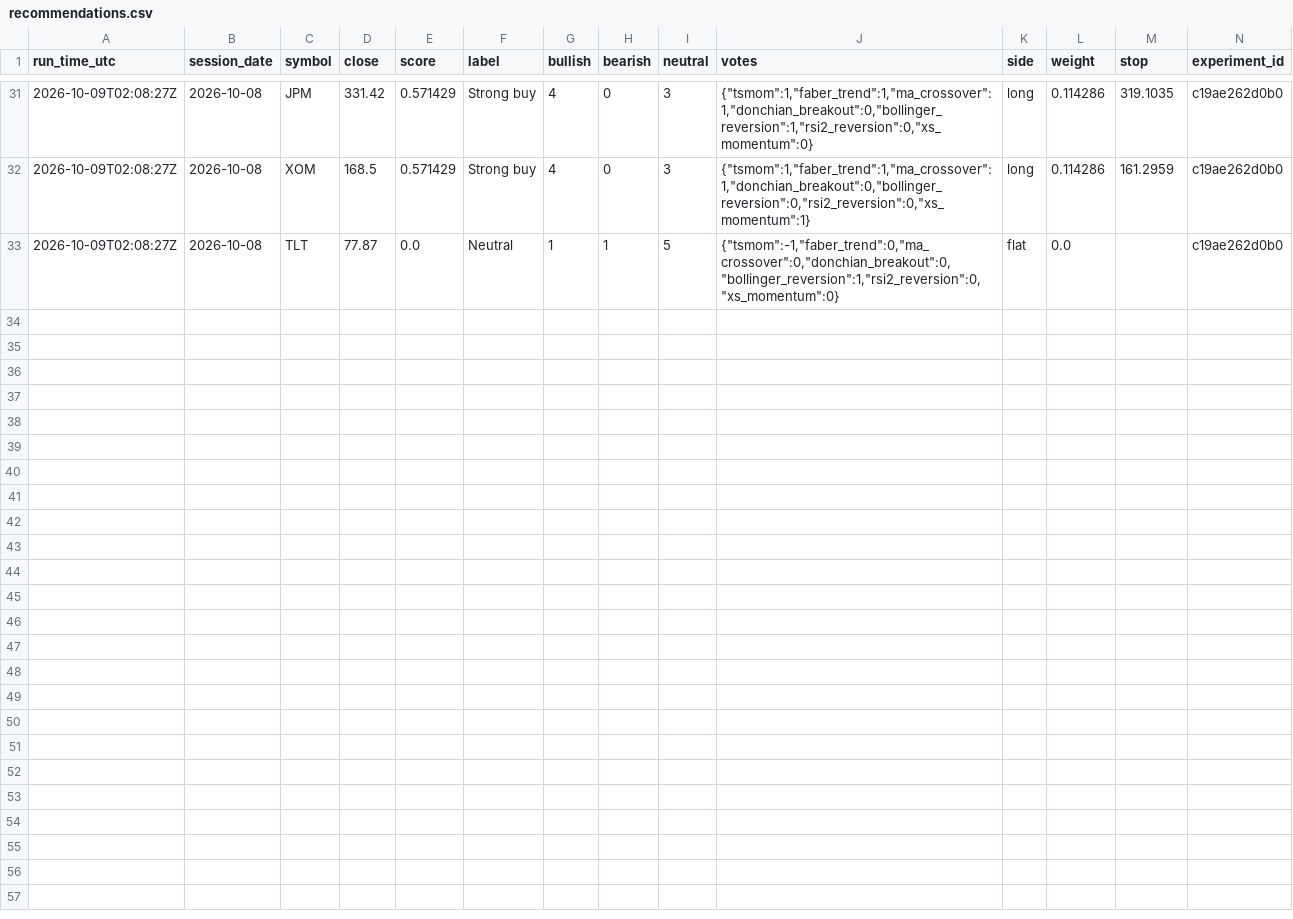
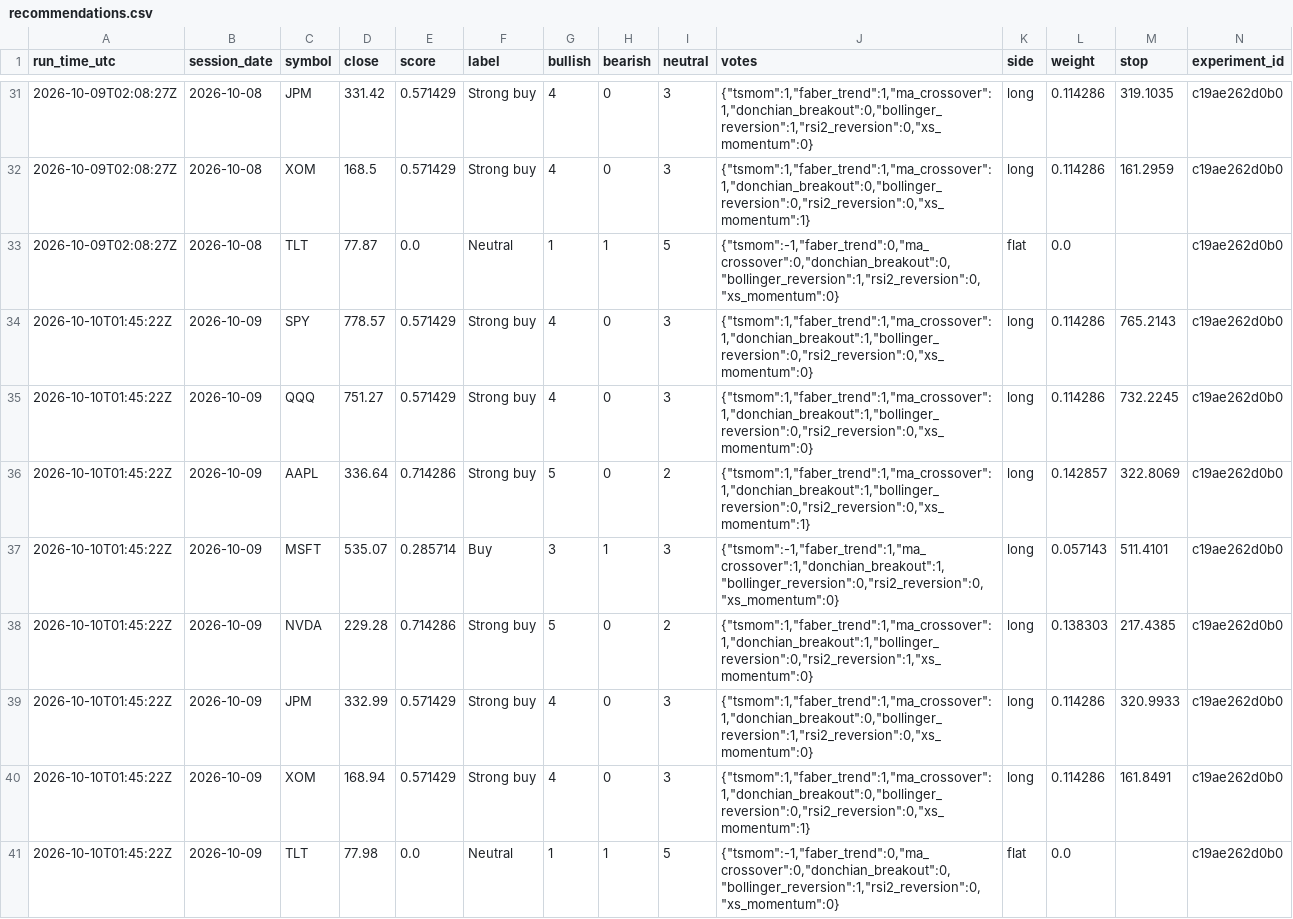
Before and after one commit to jackr930/Trades, a CSV file: journal/recommendations.csv, drawn as a sheet; only a part is shown, gaps mark what is left out; rows hold the shown columns only; the diff names each change by its address in the sheet, - before the commit and + after, or states it on an @@ line.

```diff
--- a/journal/recommendations.csv
+++ b/journal/recommendations.csv
+row 34: 2026-10-10T01:45:22Z | 2026-10-09 | SPY | 778.57 | 0.571429 | Strong buy | 4 | 0 | 3 | {"tsmom":1,"faber_trend":1,"ma_crossover":1,"donchian_breakout":1,"bollinger_reversion":0,"rsi2_reversion":0,"xs_momentum":0} | long | 0.114286 | 765.2143 | c19ae262d0b0
+row 35: 2026-10-10T01:45:22Z | 2026-10-09 | QQQ | 751.27 | 0.571429 | Strong buy | 4 | 0 | 3 | {"tsmom":1,"faber_trend":1,"ma_crossover":1,"donchian_breakout":1,"bollinger_reversion":0,"rsi2_reversion":0,"xs_momentum":0} | long | 0.114286 | 732.2245 | c19ae262d0b0
+row 36: 2026-10-10T01:45:22Z | 2026-10-09 | AAPL | 336.64 | 0.714286 | Strong buy | 5 | 0 | 2 | {"tsmom":1,"faber_trend":1,"ma_crossover":1,"donchian_breakout":1,"bollinger_reversion":0,"rsi2_reversion":0,"xs_momentum":1} | long | 0.142857 | 322.8069 | c19ae262d0b0
+row 37: 2026-10-10T01:45:22Z | 2026-10-09 | MSFT | 535.07 | 0.285714 | Buy | 3 | 1 | 3 | {"tsmom":-1,"faber_trend":1,"ma_crossover":1,"donchian_breakout":1,"bollinger_reversion":0,"rsi2_reversion":0,"xs_momentum":0} | long | 0.057143 | 511.4101 | c19ae262d0b0
+row 38: 2026-10-10T01:45:22Z | 2026-10-09 | NVDA | 229.28 | 0.714286 | Strong buy | 5 | 0 | 2 | {"tsmom":1,"faber_trend":1,"ma_crossover":1,"donchian_breakout":1,"bollinger_reversion":0,"rsi2_reversion":1,"xs_momentum":0} | long | 0.138303 | 217.4385 | c19ae262d0b0
+row 39: 2026-10-10T01:45:22Z | 2026-10-09 | JPM | 332.99 | 0.571429 | Strong buy | 4 | 0 | 3 | {"tsmom":1,"faber_trend":1,"ma_crossover":1,"donchian_breakout":0,"bollinger_reversion":1,"rsi2_reversion":0,"xs_momentum":0} | long | 0.114286 | 320.9933 | c19ae262d0b0
+row 40: 2026-10-10T01:45:22Z | 2026-10-09 | XOM | 168.94 | 0.571429 | Strong buy | 4 | 0 | 3 | {"tsmom":1,"faber_trend":1,"ma_crossover":1,"donchian_breakout":0,"bollinger_reversion":0,"rsi2_reversion":0,"xs_momentum":1} | long | 0.114286 | 161.8491 | c19ae262d0b0
+row 41: 2026-10-10T01:45:22Z | 2026-10-09 | TLT | 77.98 | 0.0 | Neutral | 1 | 1 | 5 | {"tsmom":-1,"faber_trend":0,"ma_crossover":0,"donchian_breakout":0,"bollinger_reversion":1,"rsi2_reversion":0,"xs_momentum":0} | flat | 0.0 |  | c19ae262d0b0
```
Also changed, not shown: 1 other file.
